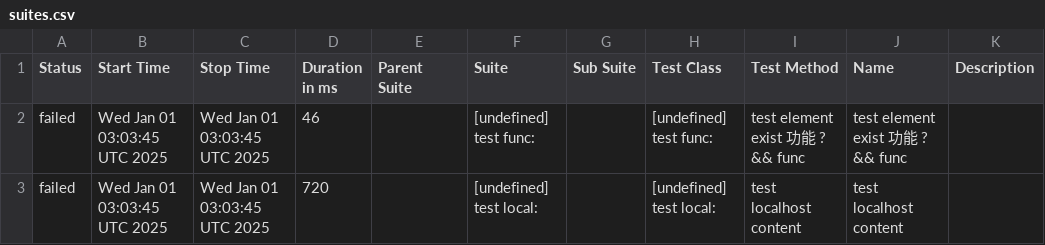
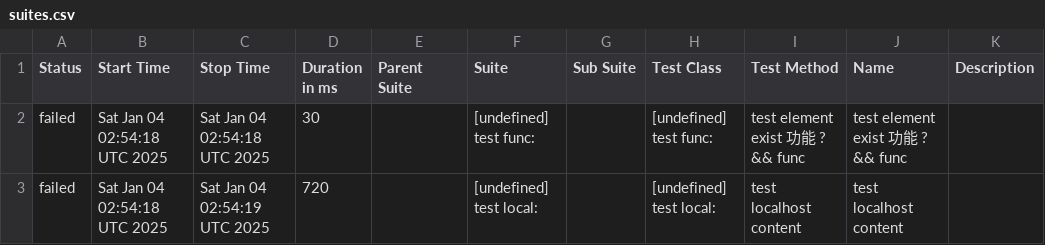
Before and after one commit to yusong-demo/integration-example, a CSV file: 8f90fc8115f9af156f193fa1d9f119c76fe99939/data/suites.csv, drawn as a sheet.

```diff
--- a/8f90fc8115f9af156f193fa1d9f119c76fe99939/data/suites.csv
+++ b/8f90fc8115f9af156f193fa1d9f119c76fe99939/data/suites.csv
@@ -1,3 +1,3 @@
 "Status","Start Time","Stop Time","Duration in ms","Parent Suite","Suite","Sub Suite","Test Class","Test Method","Name","Description"
-"failed","Wed Jan 01 03:03:45 UTC 2025","Wed Jan 01 03:03:45 UTC 2025","46","","[undefined] test func:","","[undefined] test func:","test element exist 功能 ? && func","test element exist 功能 ? && func",""
-"failed","Wed Jan 01 03:03:45 UTC 2025","Wed Jan 01 03:03:45 UTC 2025","720","","[undefined] test local:","","[undefined] test local:","test localhost content","test localhost content",""
+"failed","Sat Jan 04 02:54:18 UTC 2025","Sat Jan 04 02:54:18 UTC 2025","30","","[undefined] test func:","","[undefined] test func:","test element exist 功能 ? && func","test element exist 功能 ? && func",""
+"failed","Sat Jan 04 02:54:18 UTC 2025","Sat Jan 04 02:54:19 UTC 2025","720","","[undefined] test local:","","[undefined] test local:","test localhost content","test localhost content",""
```
Also changed, not shown: 23 other files.
